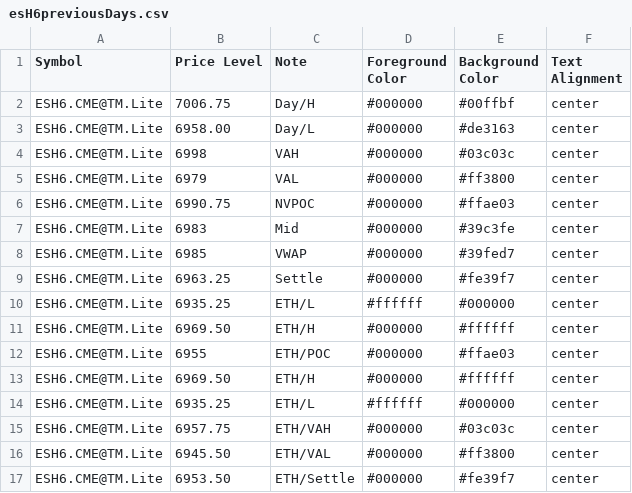
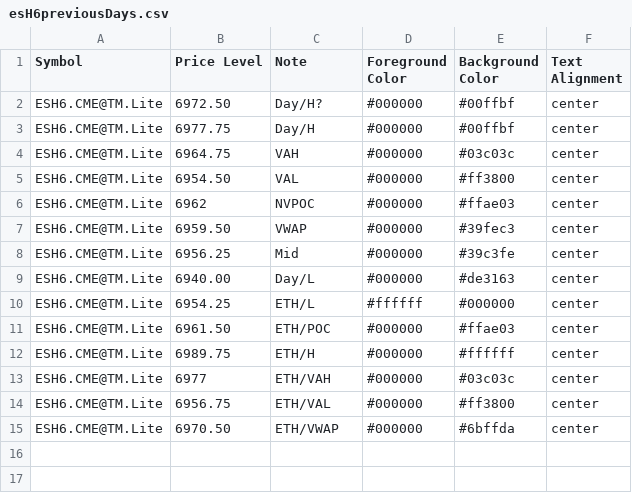
Before and after one commit to heatedtowel/EsCloudNotes, a CSV file: esH6previousDays.csv, drawn as a sheet.

Commit message:
Update esH6previousDays.csv

```diff
--- a/esH6previousDays.csv
+++ b/esH6previousDays.csv
@@ -1,17 +1,15 @@
 Symbol,Price Level,Note,Foreground Color,Background Color,Text Alignment
-ESH6.CME@TM.Lite,7006.75,Day/H,#000000,#00ffbf,center
-ESH6.CME@TM.Lite,6958.00,Day/L,#000000,#de3163,center
-ESH6.CME@TM.Lite,6998,VAH,#000000,#03c03c,center
-ESH6.CME@TM.Lite,6979,VAL,#000000,#ff3800,center
-ESH6.CME@TM.Lite,6990.75,NVPOC,#000000,#ffae03,center
-ESH6.CME@TM.Lite,6983,Mid,#000000,#39c3fe,center
-ESH6.CME@TM.Lite,6985,VWAP,#000000,#39fed7,center
-ESH6.CME@TM.Lite,6963.25,Settle,#000000,#fe39f7,center
-ESH6.CME@TM.Lite,6935.25,ETH/L,#ffffff,#000000,center
-ESH6.CME@TM.Lite,6969.50,ETH/H,#000000,#ffffff,center
-ESH6.CME@TM.Lite,6955,ETH/POC,#000000,#ffae03,center
-ESH6.CME@TM.Lite,6969.50,ETH/H,#000000,#ffffff,center
-ESH6.CME@TM.Lite,6935.25,ETH/L,#ffffff,#000000,center
-ESH6.CME@TM.Lite,6957.75,ETH/VAH,#000000,#03c03c,center
-ESH6.CME@TM.Lite,6945.50,ETH/VAL,#000000,#ff3800,center
-ESH6.CME@TM.Lite,6953.50,ETH/Settle,#000000,#fe39f7,center
+ESH6.CME@TM.Lite,6972.50,Day/H?,#000000,#00ffbf,center
+ESH6.CME@TM.Lite,6977.75,Day/H,#000000,#00ffbf,center
+ESH6.CME@TM.Lite,6964.75,VAH,#000000,#03c03c,center
+ESH6.CME@TM.Lite,6954.50,VAL,#000000,#ff3800,center
+ESH6.CME@TM.Lite,6962,NVPOC,#000000,#ffae03,center
+ESH6.CME@TM.Lite,6959.50,VWAP,#000000,#39fec3,center
+ESH6.CME@TM.Lite,6956.25,Mid,#000000,#39c3fe,center
+ESH6.CME@TM.Lite,6940.00,Day/L,#000000,#de3163,center
+ESH6.CME@TM.Lite,6954.25,ETH/L,#ffffff,#000000,center
+ESH6.CME@TM.Lite,6961.50,ETH/POC,#000000,#ffae03,center
+ESH6.CME@TM.Lite,6989.75,ETH/H,#000000,#ffffff,center
+ESH6.CME@TM.Lite,6977,ETH/VAH,#000000,#03c03c,center
+ESH6.CME@TM.Lite,6956.75,ETH/VAL,#000000,#ff3800,center
+ESH6.CME@TM.Lite,6970.50,ETH/VWAP,#000000,#6bffda,center
```
